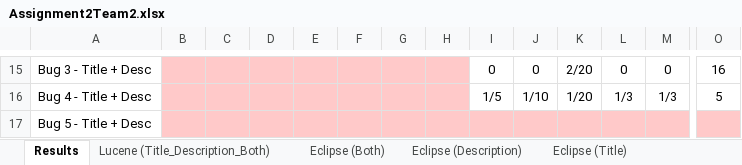
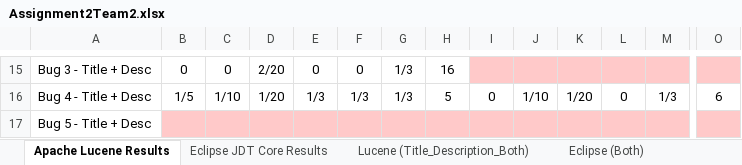
Before and after one commit to rpgoncalves/sw-comprehension, an Excel workbook: Assignment2/Assignment2Team2.xlsx, sheet Apache Lucene Results, drawn as a sheet; only a part is shown, gaps mark what is left out; values as stored, in another font and other column widths than the file's, no borders; the diff covers the shown part only; the diff names each change by its address in the sheet, - before the commit and + after, or states it on an @@ line.

Commit message:
Uploading results for assignment 3 and organizing git master root
- Created and uploaded first version of assignment 3 files (deliverable
docx and excel file)
- Reorganized Assignment 1 inside a folder.
- Moved assignment 2 documents to Assignment 2 folder.

```diff
--- a/Assignment2/Assignment2Team2.xlsx (sheet Apache Lucene Results)
+++ b/Assignment2/Assignment2Team2.xlsx (sheet Apache Lucene Results)
-sheet tab: Results
+sheet tab: Apache Lucene Results
+sheet tab: Eclipse JDT Core Results
-B15: (empty)
+B15: 0
-B15:H16 fill: #FFC9C9
+B15:H16 fill: none
-C15: (empty)
+C15: 0
-D15: (empty)
+D15: 2/20
-E15: (empty)
+E15: 0
-F15: (empty)
+F15: 0
-G15:G16: (empty)
+G15:G16: 1/3
-H15: (empty)
+H15: 16
-I15: 0
+I15: (empty)
-I15:O15 fill: none
+I15:O15 fill: #FFC9C9
-J15: 0
+J15: (empty)
-K15: 2/20
+K15: (empty)
-L15: 0
+L15: (empty)
-M15: 0
+M15: (empty)
-O15: 16
+O15: (empty)
-B16: (empty)
+B16: 1/5
-C16: (empty)
+C16: 1/10
-D16: (empty)
+D16: 1/20
-E16: (empty)
+E16: 1/3
-F16: (empty)
+F16: 1/3
-H16: (empty)
+H16: 5
-I16: 1/5
+I16: 0
-L16: 1/3
+L16: 0
-O16: 5
+O16: 6
```
Also changed, not shown: 65 edited cells and cell formats elsewhere in this sheet, 10 other files.
